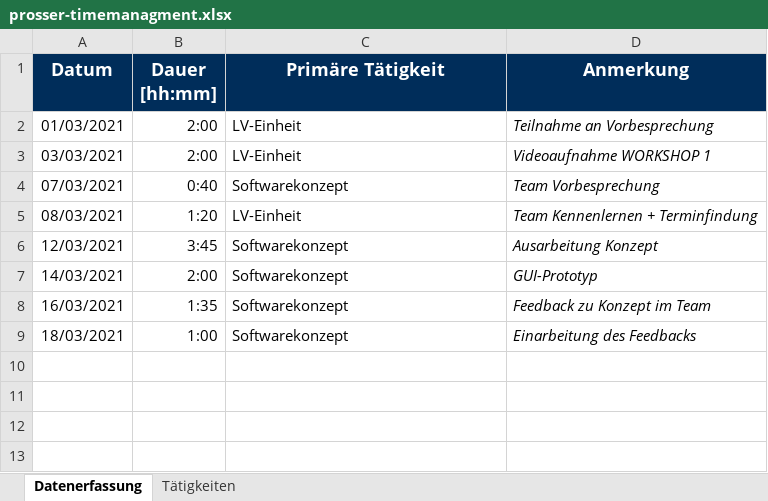
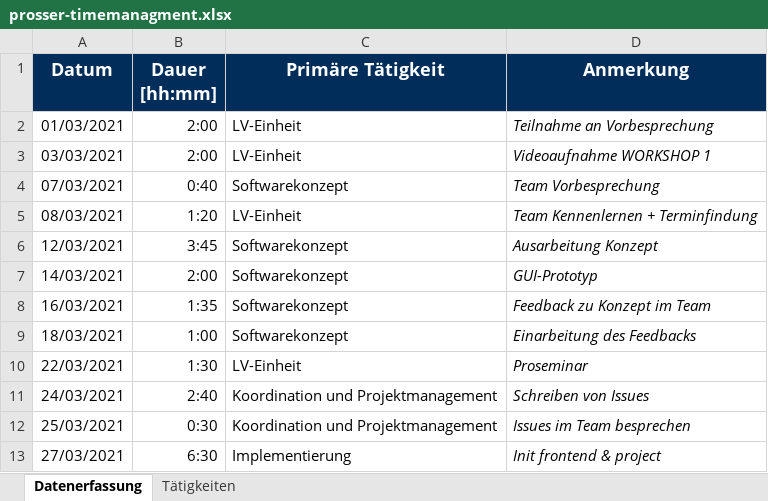
Before and after one commit to BeyerMart/softwareEngineeringClass-timeGuessGame, an Excel workbook: documentation/timemanagment/prosser-timemanagment.xlsx, sheet Datenerfassung, drawn as a sheet; values as stored, in another font and other column widths than the file's, no borders; the diff names each change by its address in the sheet, - before the commit and + after, or states it on an @@ line.

Commit message:
Update prosser-timemanagement

```diff
--- a/documentation/timemanagment/prosser-timemanagment.xlsx (sheet Datenerfassung)
+++ b/documentation/timemanagment/prosser-timemanagment.xlsx (sheet Datenerfassung)
+row 10: 22/03/2021 | 1:30 | LV-Einheit | Proseminar
+row 11: 24/03/2021 | 2:40 | Koordination und Projektmanagement | Schreiben von Issues
+row 12: 25/03/2021 | 0:30 | Koordination und Projektmanagement | Issues im Team besprechen
+row 13: 27/03/2021 | 6:30 | Implementierung | Init frontend & project
```
